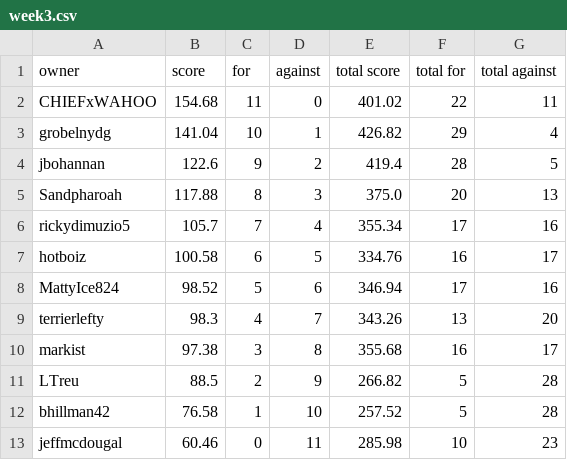
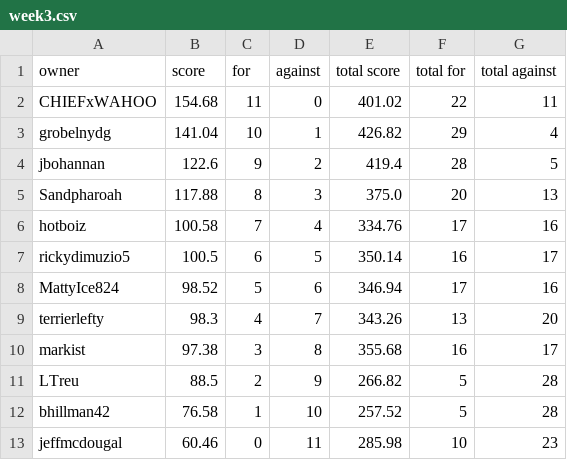
Before and after one commit to markis/backyard-brawl, a CSV file: data/week3.csv, drawn as a sheet.

```diff
--- a/data/week3.csv
+++ b/data/week3.csv
@@ -5,4 +5,4 @@ jbohannan,122.6,9,2,419.4,28,5
 Sandpharoah,117.88,8,3,375.0,20,13
-rickydimuzio5,105.7,7,4,355.34,17,16
-hotboiz,100.58,6,5,334.76,16,17
+hotboiz,100.58,7,4,334.76,17,16
+rickydimuzio5,100.5,6,5,350.14,16,17
 MattyIce824,98.52,5,6,346.94,17,16
```
Also changed, not shown: data/total.csv.
